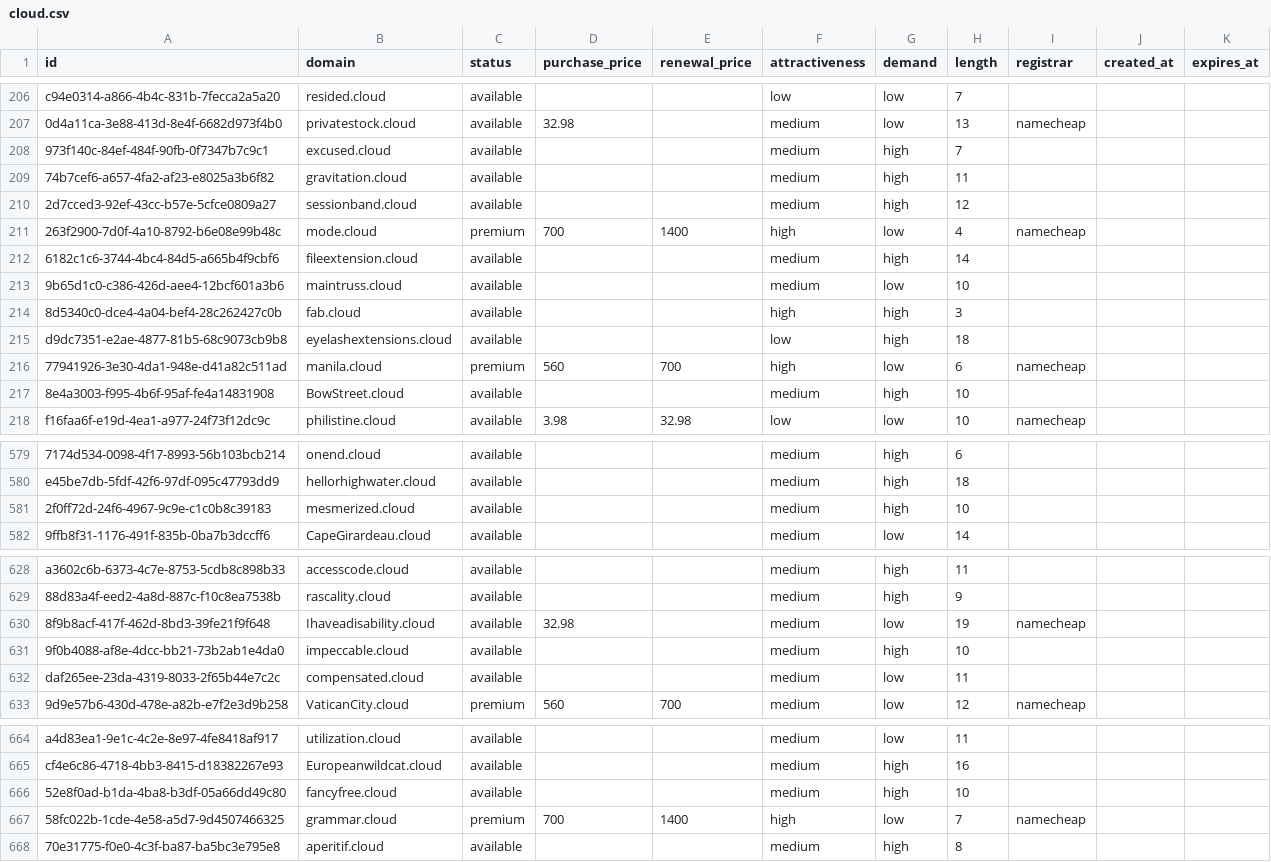
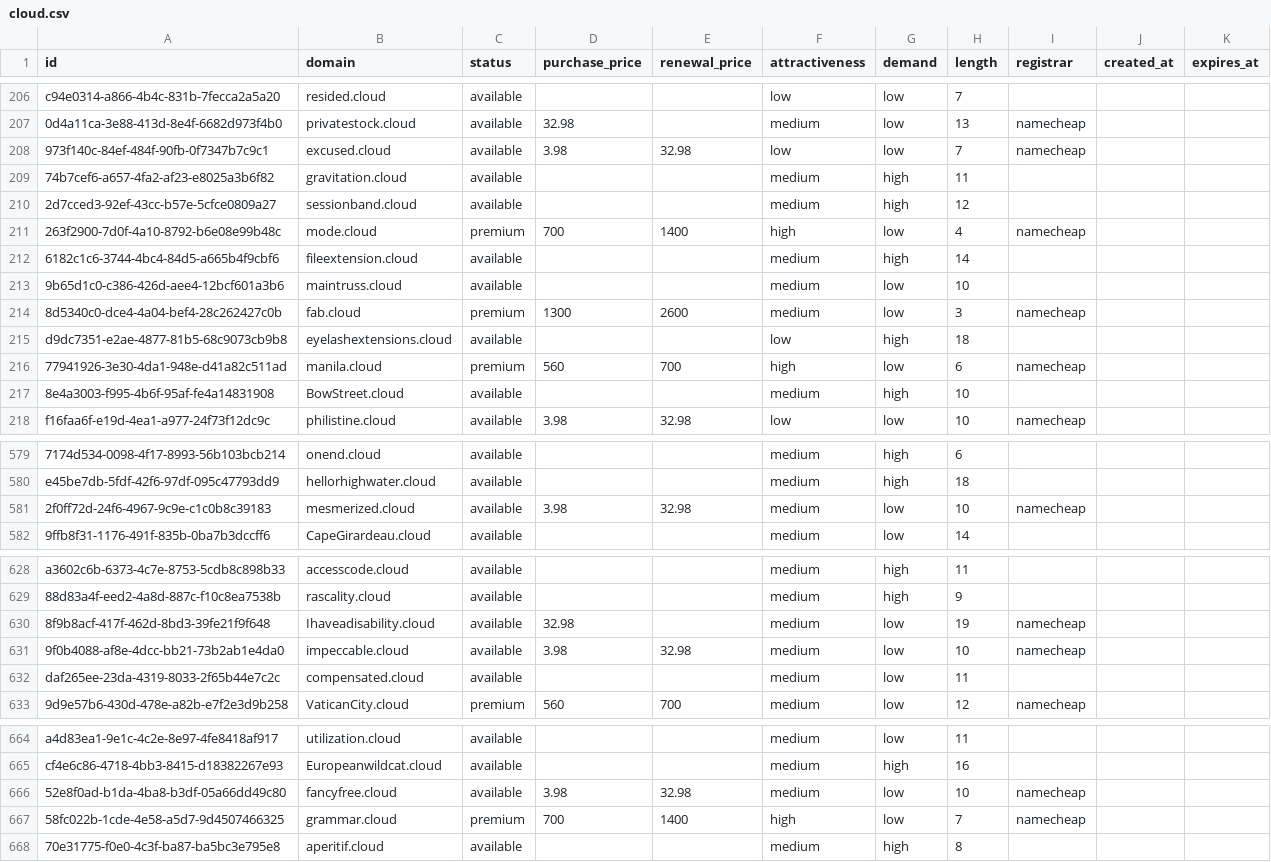
Before and after one commit to UniqueDomains/cloud-oneword-domains, a CSV file: cloud.csv, drawn as a sheet; only a part is shown, gaps mark what is left out; the diff covers the shown part only; the diff names each change by its address in the sheet, - before the commit and + after, or states it on an @@ line.

Commit message:
Domains update

```diff
--- a/cloud.csv
+++ b/cloud.csv
-D208 (purchase_price): (empty)
+D208 (purchase_price): 3.98
-E208 (renewal_price): (empty)
+E208 (renewal_price): 32.98
-F208 (attractiveness): medium
+F208 (attractiveness): low
-G208 (demand): high
+G208 (demand): low
-I208 (registrar): (empty)
+I208 (registrar): namecheap
-C214 (status): available
+C214 (status): premium
-D214 (purchase_price): (empty)
+D214 (purchase_price): 1300
-E214 (renewal_price): (empty)
+E214 (renewal_price): 2600
-F214 (attractiveness): high
+F214 (attractiveness): medium
-G214 (demand): high
+G214 (demand): low
-I214 (registrar): (empty)
+I214 (registrar): namecheap
-D581 (purchase_price): (empty)
+D581 (purchase_price): 3.98
-E581 (renewal_price): (empty)
+E581 (renewal_price): 32.98
-G581 (demand): high
+G581 (demand): low
-I581 (registrar): (empty)
+I581 (registrar): namecheap
-D631 (purchase_price): (empty)
+D631 (purchase_price): 3.98
-E631 (renewal_price): (empty)
+E631 (renewal_price): 32.98
-G631 (demand): high
+G631 (demand): low
-I631 (registrar): (empty)
+I631 (registrar): namecheap
-D666 (purchase_price): (empty)
+D666 (purchase_price): 3.98
-E666 (renewal_price): (empty)
+E666 (renewal_price): 32.98
-G666 (demand): high
+G666 (demand): low
-I666 (registrar): (empty)
+I666 (registrar): namecheap
```
Also changed, not shown: 3 edited cells elsewhere in this file, 4 other files.
